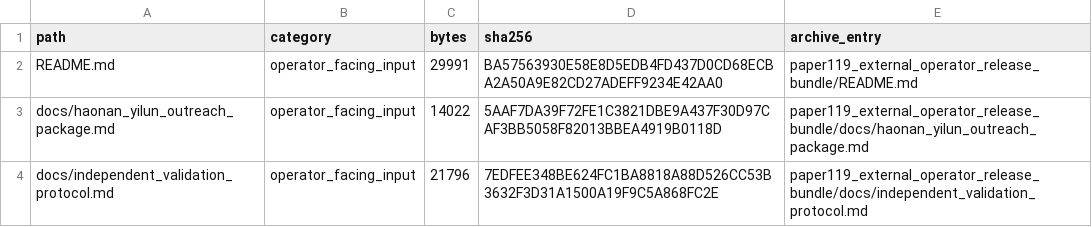
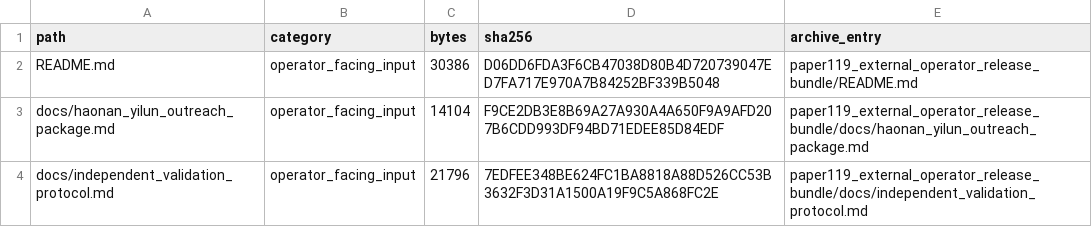
Before and after one commit to Jason-Wang313/119_energy_landscape_skill_composition, a CSV file: external_validation/operator_release_bundle_manifest.csv, drawn as a sheet; only a part is shown; the diff covers the shown part only.

```diff
--- a/external_validation/operator_release_bundle_manifest.csv
+++ b/external_validation/operator_release_bundle_manifest.csv
@@ -1,4 +1,4 @@
 path,category,bytes,sha256,archive_entry
-README.md,operator_facing_input,29991,BA57563930E58E8D5EDB4FD437D0CD68ECBA2A50A9E82CD27ADEFF9234E42AA0,paper119_external_operator_release_bundle/README.md
-docs/haonan_yilun_outreach_package.md,operator_facing_input,14022,5AAF7DA39F72FE1C3821DBE9A437F30D97CAF3BB5058F82013BBEA4919B0118D,paper119_external_operator_release_bundle/docs/haonan_yilun_outreach_package.md
+README.md,operator_facing_input,30386,D06DD6FDA3F6CB47038D80B4D720739047ED7FA717E970A7B84252BF339B5048,paper119_external_operator_release_bundle/README.md
+docs/haonan_yilun_outreach_package.md,operator_facing_input,14104,F9CE2DB3E8B69A27A930A4A650F9A9AFD207B6CDD993DF94BD71EDEE85D84EDF,paper119_external_operator_release_bundle/docs/haonan_yilun_outreach_package.md
 docs/independent_validation_protocol.md,operator_facing_input,21796,7EDFEE348BE624FC1BA8818A88D526CC53B3632F3D31A1500A19F9C5A868FC2E,paper119_external_operator_release_bundle/docs/independent_validation_protocol.md
```
Also changed, not shown: 7 added rows and 6 edited cells elsewhere in this file, 30 other files.
